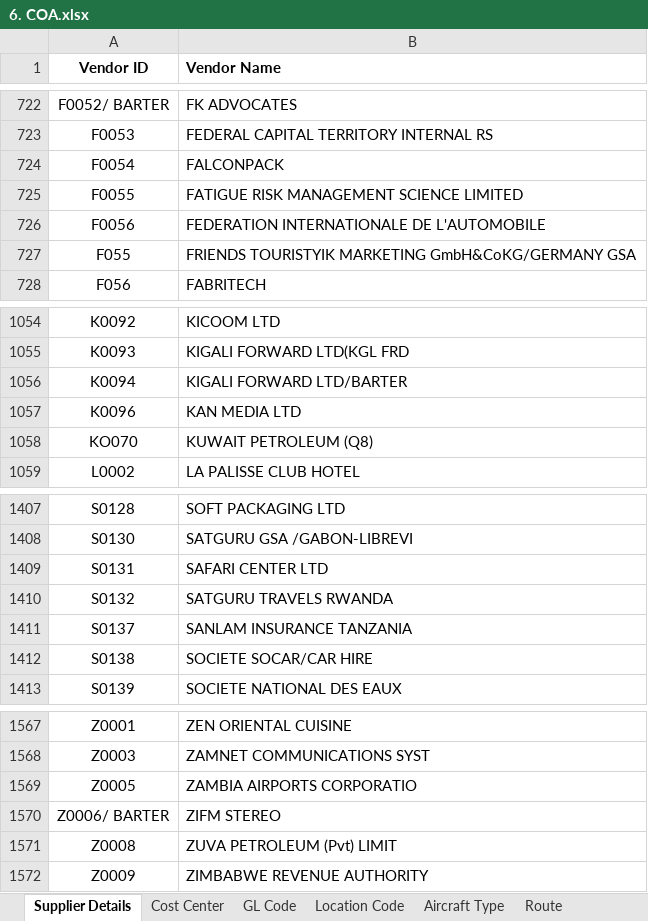
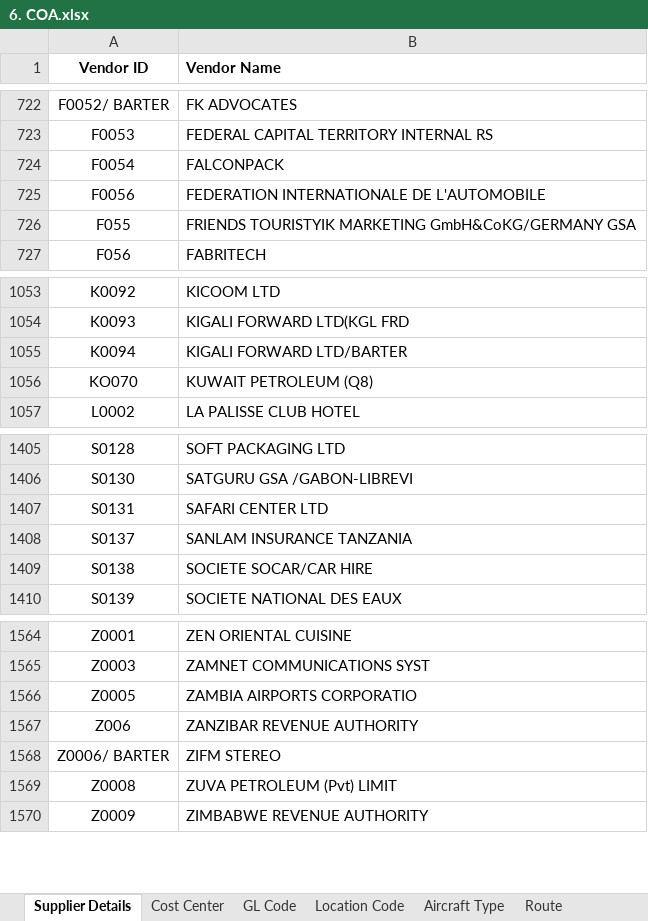
Before and after one commit to Gahamanyiced/wb_invoice_system_front_end, an Excel workbook: public/6. COA.xlsx, sheet Supplier Details, drawn as a sheet; only a part is shown, gaps mark what is left out; values as stored, in another font and other column widths than the file's, no borders; conditional formats not drawn; removed rows and columns are numbered as before the commit, all else as after; the diff names each change by its address in the sheet, - before the commit and + after, or states it on an @@ line.

Commit message:
upload coa document

```diff
--- a/public/6. COA.xlsx (sheet Supplier Details)
+++ b/public/6. COA.xlsx (sheet Supplier Details)
-row 725: F0055 | FATIGUE RISK MANAGEMENT SCIENCE LIMITED
-row 1057: K0096 | KAN MEDIA LTD
-row 1410: S0132 | SATGURU TRAVELS RWANDA
+row 1567: Z006 | ZANZIBAR REVENUE AUTHORITY
```
